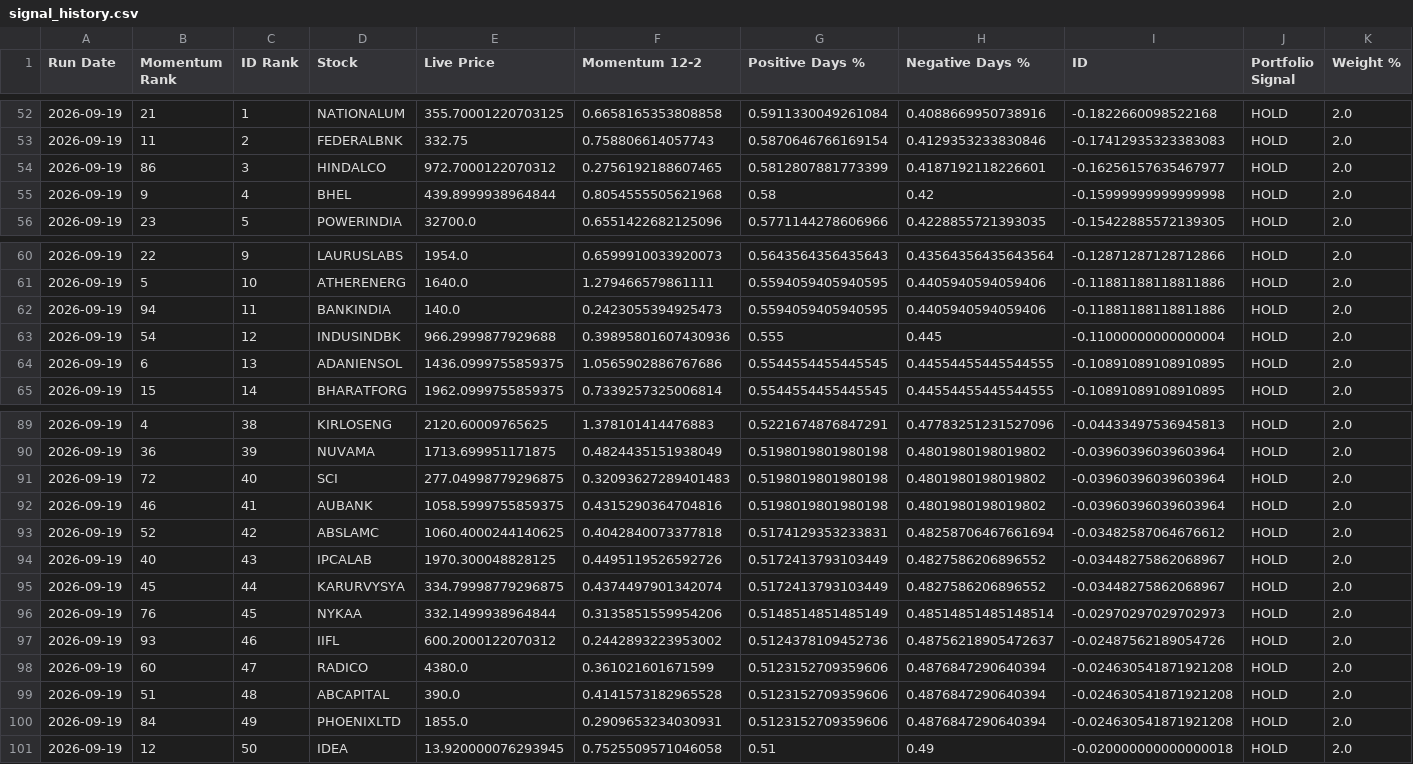
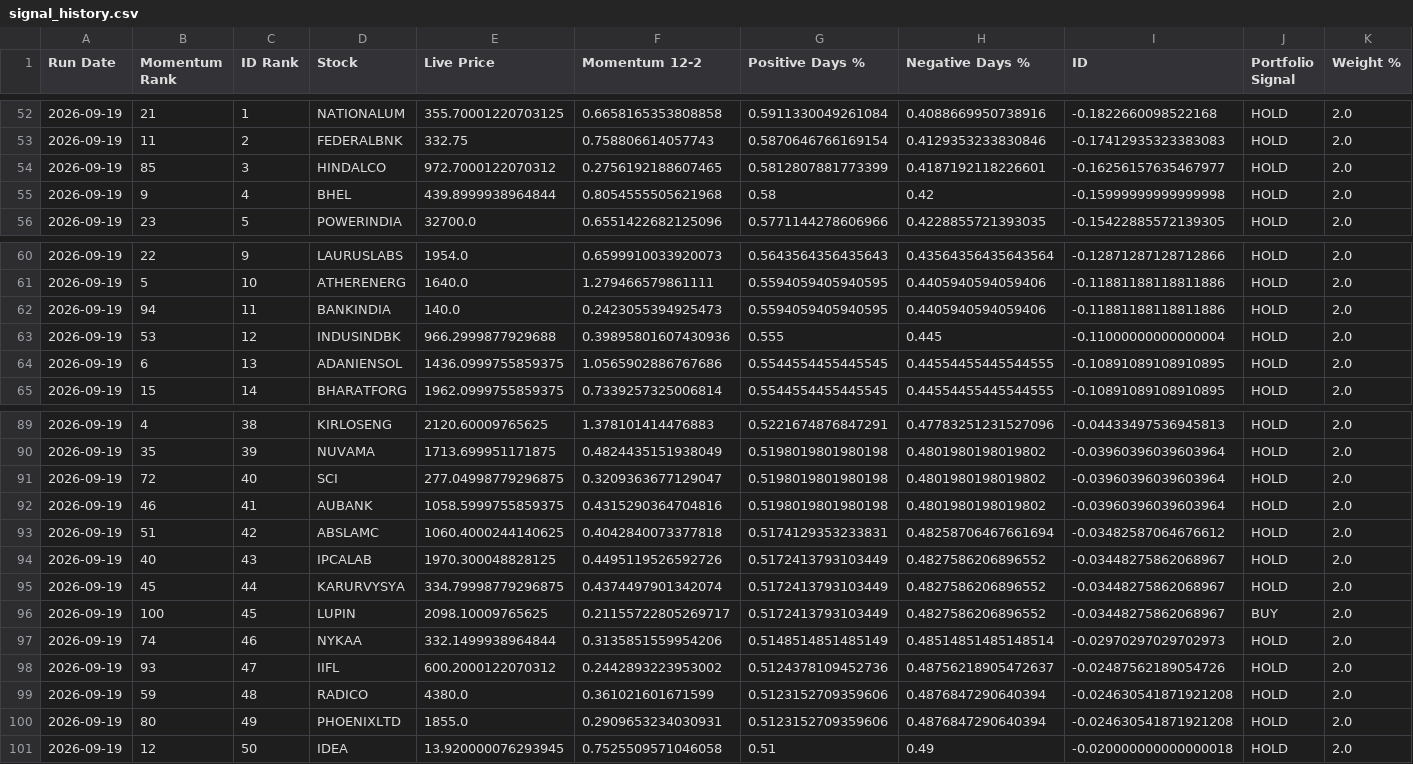
Before and after one commit to balasankar041-lang/moment, a CSV file: signal_history.csv, drawn as a sheet; only a part is shown, gaps mark what is left out; removed rows and columns are numbered as before the commit, all else as after; rows hold the shown columns only; the diff covers the shown part only; the diff names each change by its address in the sheet, - before the commit and + after, or states it on an @@ line.

```diff
--- a/signal_history.csv
+++ b/signal_history.csv
-B54 (Momentum Rank): 86
+B54 (Momentum Rank): 85
-B63 (Momentum Rank): 54
+B63 (Momentum Rank): 53
-B90 (Momentum Rank): 36
+B90 (Momentum Rank): 35
-F91 (Momentum 12-2): 0.32093627289401483
+F91 (Momentum 12-2): 0.3209363677129047
-B93 (Momentum Rank): 52
+B93 (Momentum Rank): 51
+row 96: 2026-09-19 | 100 | 45 | LUPIN | 2098.10009765625 | 0.21155722805269717 | 0.5172413793103449 | 0.4827586206896552 | -0.03448275862068967 | BUY | 2.0
-B97 (Momentum Rank): 76
+B97 (Momentum Rank): 74
-C97 (ID Rank): 45
+C97 (ID Rank): 46
-C98 (ID Rank): 46
+C98 (ID Rank): 47
-B99 (Momentum Rank): 60
+B99 (Momentum Rank): 59
-C99 (ID Rank): 47
+C99 (ID Rank): 48
-row 99: 2026-09-19 | 51 | 48 | ABCAPITAL | 390.0 | 0.4141573182965528 | 0.5123152709359606 | 0.4876847290640394 | -0.024630541871921208 | HOLD | 2.0
-B100 (Momentum Rank): 84
+B100 (Momentum Rank): 80
```
Also changed, not shown: 2 added rows, 2 removed rows and 28 edited cells elsewhere in this file.
